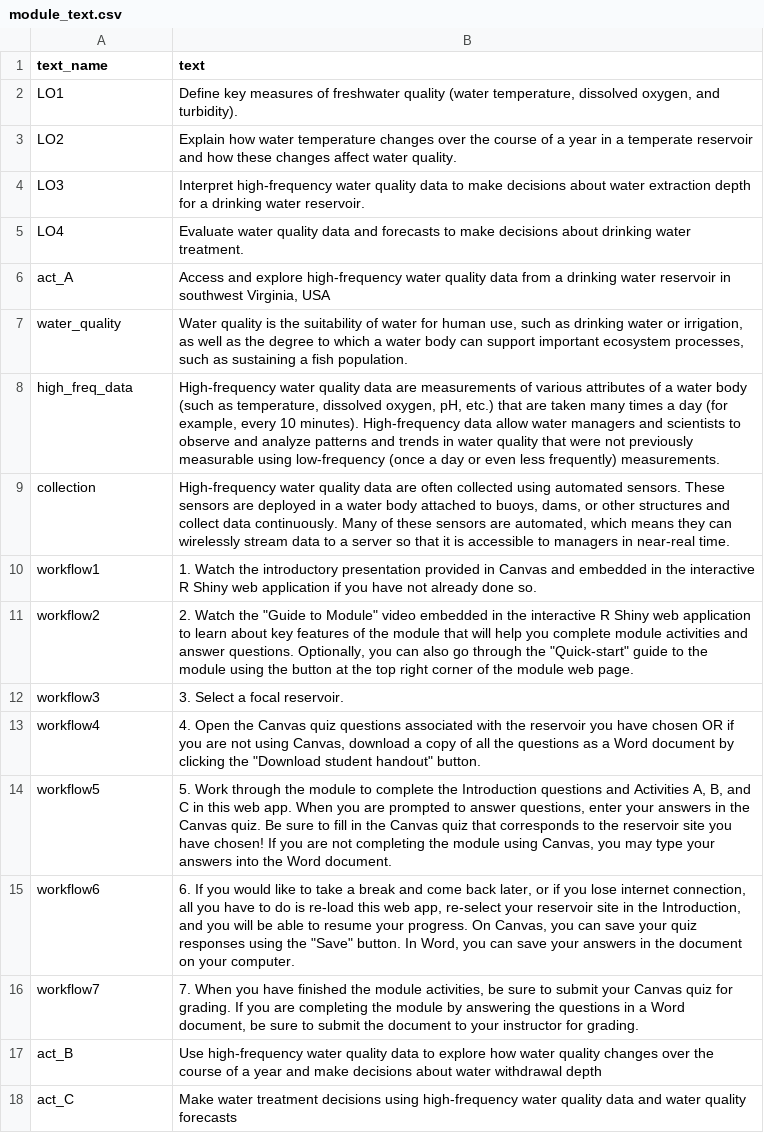
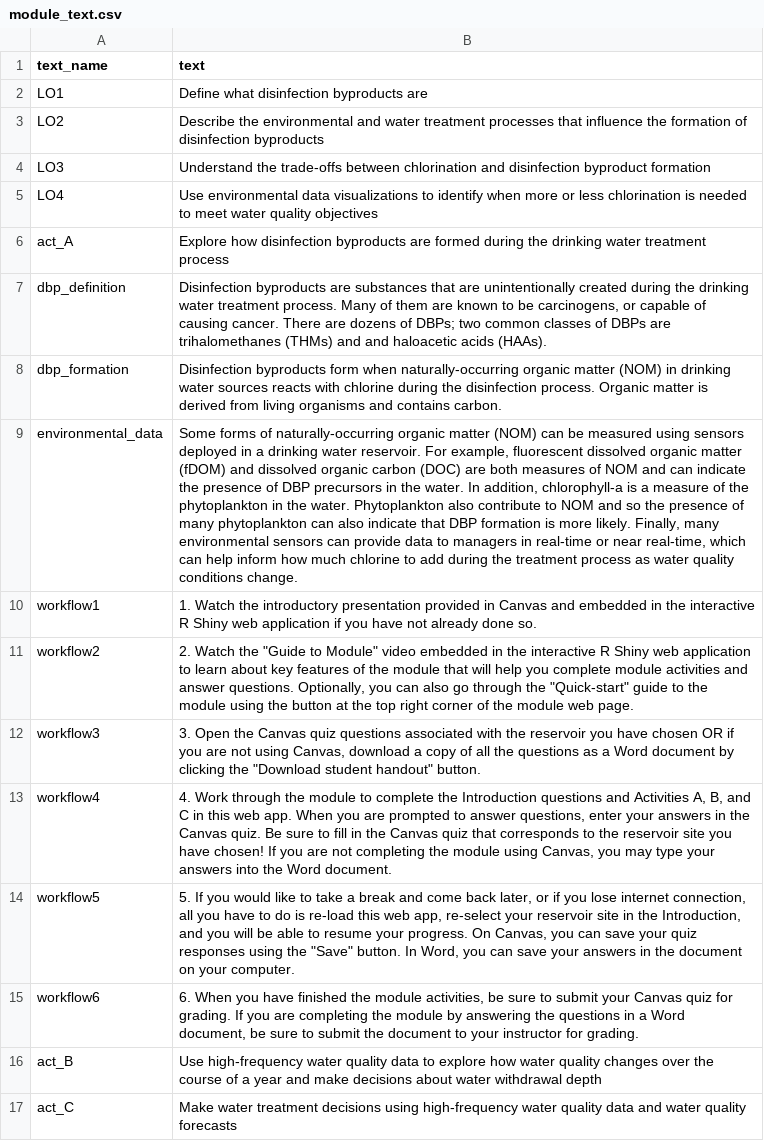
Before and after one commit to melofton/module10_dev, a CSV file: data/module_text.csv, drawn as a sheet; only a part is shown; removed rows and columns are numbered as before the commit, all else as after; the diff names each change by its address in the sheet, - before the commit and + after, or states it on an @@ line.

Commit message:
outlining Mod 10 and drafting Intro

```diff
--- a/data/module_text.csv
+++ b/data/module_text.csv
-B2 (text): Define key measures of freshwater quality (water temperature, dissolved oxygen, and turbidity).
+B2 (text): Define what disinfection byproducts are
-B3 (text): Explain how water temperature changes over the course of a year in a temperate reservoir and how these changes affect water quality.
+B3 (text): Describe the environmental and water treatment processes that influence the formation of disinfection byproducts
-B4 (text): Interpret high-frequency water quality data to make decisions about water extraction depth for a drinking water reservoir.
+B4 (text): Understand the trade-offs between chlorination and disinfection byproduct formation
-B5 (text): Evaluate water quality data and forecasts to make decisions about drinking water treatment.
+B5 (text): Use environmental data visualizations to identify when more or less chlorination is needed to meet water quality objectives
-B6 (text): Access and explore high-frequency water quality data from a drinking water reservoir in southwest Virginia, USA
+B6 (text): Explore how disinfection byproducts are formed during the drinking water treatment process
-row 7: water_quality | Water quality is the suitability of water for human use, such as drinking water or irrigation, as well as the degree to which a water body can support important ecosystem processes, such as sustaining a fish population.
-row 8: high_freq_data | High-frequency water quality data are measurements of various attributes of a water body (such as temperature, dissolved oxygen, pH, etc.) that are taken many times a day (for example, every 10 minutes). High-frequency data allow water managers and scientists to observe and analyze patterns and trends in water quality that were not previously measurable using low-frequency (once a day or even less frequently) measurements.
-row 9: collection | High-frequency water quality data are often collected using automated sensors. These sensors are deployed in a water body attached to buoys, dams, or other structures and collect data continuously. Many of these sensors are automated, which means they can wirelessly stream data to a server so that it is accessible to managers in near-real time.
+row 7: dbp_definition | Disinfection byproducts are substances that are unintentionally created during the drinking water treatment process. Many of them are known to be carcinogens, or capable of causing cancer. There are dozens of DBPs; two common classes of DBPs are trihalomethanes (THMs) and and haloacetic acids (HAAs).
+row 8: dbp_formation | Disinfection byproducts form when naturally-occurring organic matter (NOM) in drinking water sources reacts with chlorine during the disinfection process. Organic matter is derived from living organisms and contains carbon.
+row 9: environmental_data | Some forms of naturally-occurring organic matter (NOM) can be measured using sensors deployed in a drinking water reservoir. For example, fluorescent dissolved organic matter (fDOM) and dissolved organic carbon (DOC) are both measures of NOM and can indicate the presence of DBP precursors in the water. In addition, chlorophyll-a is a measure of the phytoplankton in the water. Phytoplankton also contribute to NOM and so the presence of many phytoplankton can also indicate that DBP formation is more likely. Finally, many environmental sensors can provide data to managers in real-time or near real-time, which can help inform how much chlorine to add during the treatment process as water quality conditions change.
-B12 (text): 3. Select a focal reservoir.
+B12 (text): 3. Open the Canvas quiz questions associated with the reservoir you have chosen OR if you are not using Canvas, download a copy of all the questions as a Word document by clicking the "Download student handout" button.
-B13 (text): 4. Open the Canvas quiz questions associated with the reservoir you have chosen OR if you are not using Canvas, download a copy of all the questions as a Word document by clicking the "Download student handout" button.
+B13 (text): 4. Work through the module to complete the Introduction questions and Activities A, B, and C in this web app. When you are prompted to answer questions, enter your answers in the Canvas quiz. Be sure to fill in the Canvas quiz that corresponds to the reservoir site you have chosen! If you are not completing the module using Canvas, you may type your answers into the Word document.
-B14 (text): 5. Work through the module to complete the Introduction questions and Activities A, B, and C in this web app. When you are prompted to answer questions, enter your answers in the Canvas quiz. Be sure to fill in the Canvas quiz that corresponds to the reservoir site you have chosen! If you are not completing the module using Canvas, you may type your answers into the Word document.
+B14 (text): 5. If you would like to take a break and come back later, or if you lose internet connection, all you have to do is re-load this web app, re-select your reservoir site in the Introduction, and you will be able to resume your progress. On Canvas, you can save your quiz responses using the "Save" button. In Word, you can save your answers in the document on your computer.
-B15 (text): 6. If you would like to take a break and come back later, or if you lose internet connection, all you have to do is re-load this web app, re-select your reservoir site in the Introduction, and you will be able to resume your progress. On Canvas, you can save your quiz responses using the "Save" button. In Word, you can save your answers in the document on your computer.
+B15 (text): 6. When you have finished the module activities, be sure to submit your Canvas quiz for grading. If you are completing the module by answering the questions in a Word document, be sure to submit the document to your instructor for grading.
-row 16: workflow7 | 7. When you have finished the module activities, be sure to submit your Canvas quiz for grading. If you are completing the module by answering the questions in a Word document, be sure to submit the document to your instructor for grading.
```
Also changed, not shown: 22 other files.
